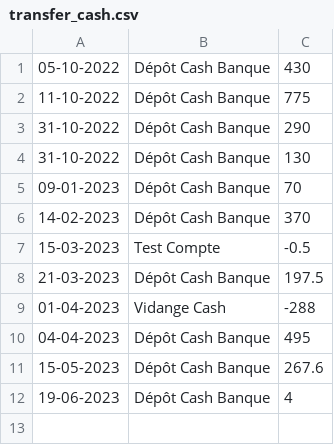
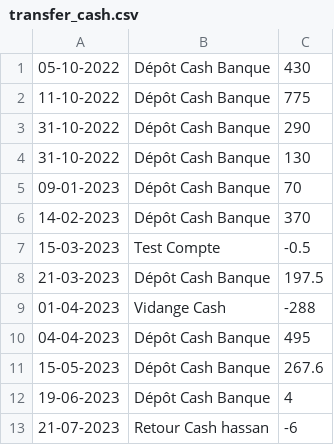
Before and after one commit to MaximeGodfriaux/ComptesPi2, a CSV file: csv_files/transfer_cash.csv, drawn as a sheet; the diff names each change by its address in the sheet, - before the commit and + after, or states it on an @@ line.

```diff
--- a/csv_files/transfer_cash.csv
+++ b/csv_files/transfer_cash.csv
+row 13: 21-07-2023 | Retour Cash hassan | -6
```
Also changed, not shown: csv_files/compte.csv, 7 other files.
